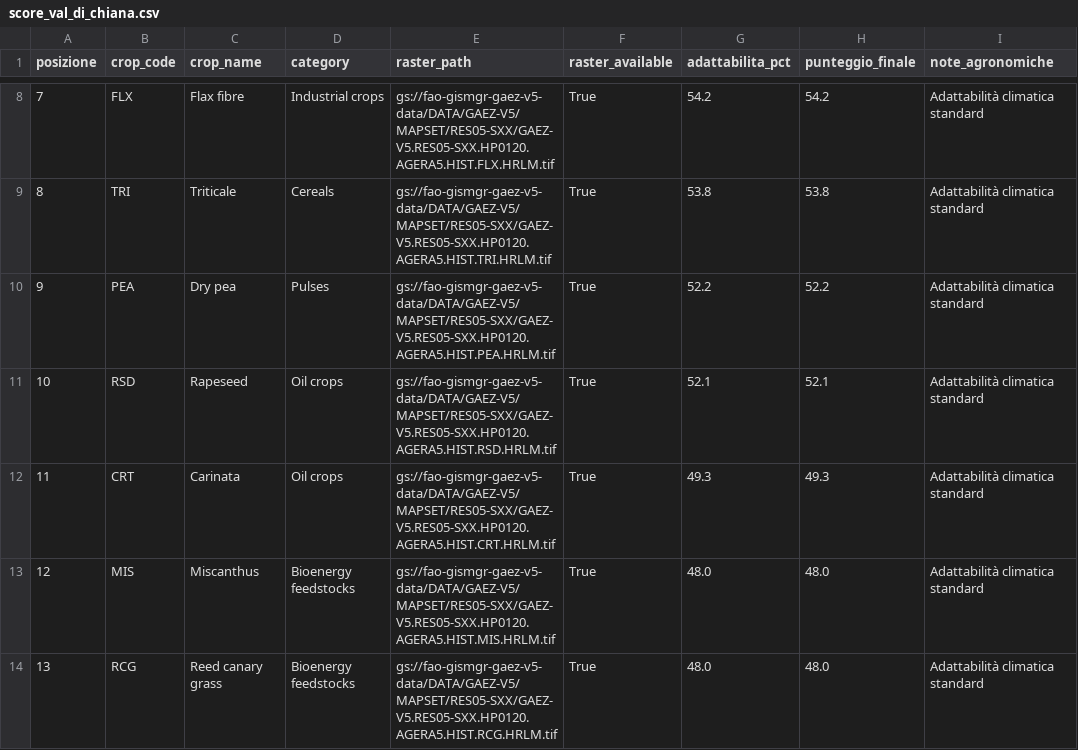
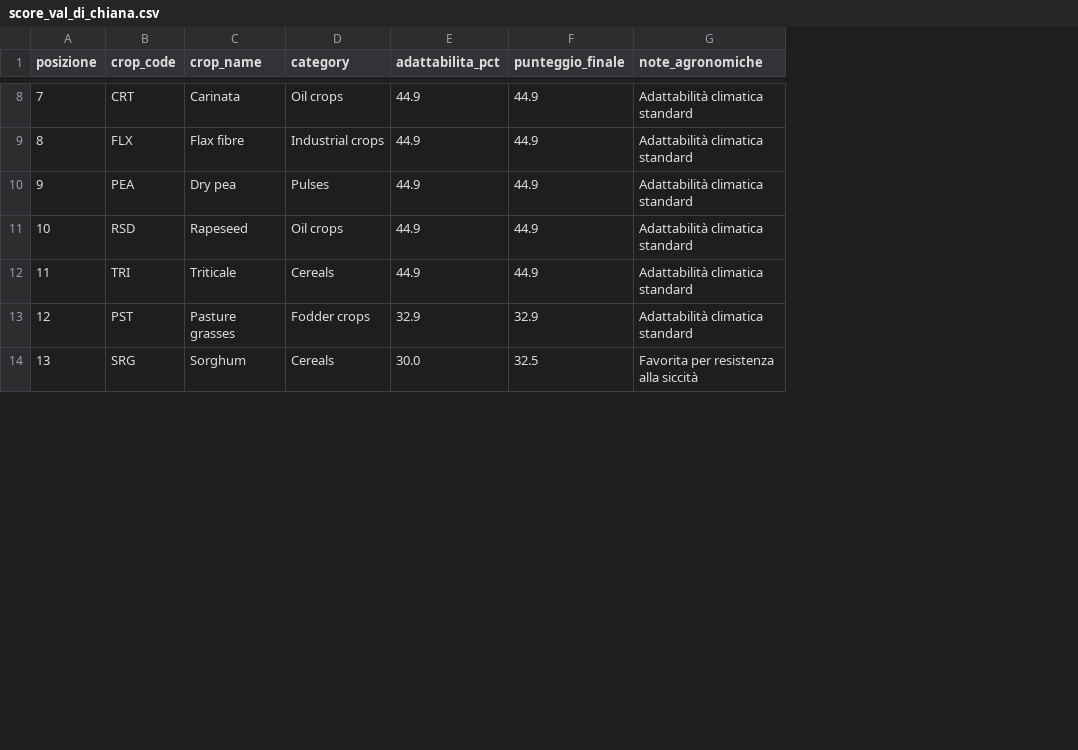
Before and after one commit to Steeve3/field-crop, a CSV file: data/score_val_di_chiana.csv, drawn as a sheet; only a part is shown, gaps mark what is left out; removed rows and columns are numbered as before the commit, all else as after; the diff covers the shown part only; the diff names each change by its address in the sheet, - before the commit and + after, or states it on an @@ line.

```diff
--- a/data/score_val_di_chiana.csv
+++ b/data/score_val_di_chiana.csv
-column E (raster_path), rows 8-14: gs://fao-gismgr-gaez-v5-data/DATA/GAEZ-V5/MAPSET/RES05-SXX/GAEZ-V5.RES05-SXX.HP0120.AGERA5.HIST.FLX.HRLM.tif | gs://fao-gismgr-gaez-v5-data/DATA/GAEZ-V5/MAPSET/RES05-SXX/GAEZ-V5.RES05-SXX.HP0120.AGERA5.HIST.TRI.HRLM.tif | gs://fao-gismgr-gaez-v5-data/DATA/GAEZ-V5/MAPSET/RES05-SXX/GAEZ-V5.RES05-SXX.HP0120.AGERA5.HIST.PEA.HRLM.tif | gs://fao-gismgr-gaez-v5-data/DATA/GAEZ-V5/MAPSET/RES05-SXX/GAEZ-V5.RES05-SXX.HP0120.AGERA5.HIST.RSD.HRLM.tif | gs://fao-gismgr-gaez-v5-data/DATA/GAEZ-V5/MAPSET/RES05-SXX/GAEZ-V5.RES05-SXX.HP0120.AGERA5.HIST.CRT.HRLM.tif | gs://fao-gismgr-gaez-v5-data/DATA/GAEZ-V5/MAPSET/RES05-SXX/GAEZ-V5.RES05-SXX.HP0120.AGERA5.HIST.MIS.HRLM.tif | gs://fao-gismgr-gaez-v5-data/DATA/GAEZ-V5/MAPSET/RES05-SXX/GAEZ-V5.RES05-SXX.HP0120.AGERA5.HIST.RCG.HRLM.tif
-column F (raster_available), rows 8-14: all True
-B8 (crop_code): FLX
+B8 (crop_code): CRT
-C8 (crop_name): Flax fibre
+C8 (crop_name): Carinata
-D8 (category): Industrial crops
+D8 (category): Oil crops
-E8 (adattabilita_pct): 54.2
+E8 (adattabilita_pct): 44.9
-F8 (punteggio_finale): 54.2
+F8 (punteggio_finale): 44.9
-B9 (crop_code): TRI
+B9 (crop_code): FLX
-C9 (crop_name): Triticale
+C9 (crop_name): Flax fibre
-D9 (category): Cereals
+D9 (category): Industrial crops
-E9 (adattabilita_pct): 53.8
+E9 (adattabilita_pct): 44.9
-F9 (punteggio_finale): 53.8
+F9 (punteggio_finale): 44.9
-E10 (adattabilita_pct): 52.2
+E10 (adattabilita_pct): 44.9
-F10 (punteggio_finale): 52.2
+F10 (punteggio_finale): 44.9
-E11 (adattabilita_pct): 52.1
+E11 (adattabilita_pct): 44.9
-F11 (punteggio_finale): 52.1
+F11 (punteggio_finale): 44.9
-B12 (crop_code): CRT
+B12 (crop_code): TRI
-C12 (crop_name): Carinata
+C12 (crop_name): Triticale
-D12 (category): Oil crops
+D12 (category): Cereals
-E12 (adattabilita_pct): 49.3
+E12 (adattabilita_pct): 44.9
-F12 (punteggio_finale): 49.3
+F12 (punteggio_finale): 44.9
-B13 (crop_code): MIS
+B13 (crop_code): PST
-C13 (crop_name): Miscanthus
+C13 (crop_name): Pasture grasses
-D13 (category): Bioenergy feedstocks
+D13 (category): Fodder crops
-E13 (adattabilita_pct): 48.0
+E13 (adattabilita_pct): 32.9
-F13 (punteggio_finale): 48.0
+F13 (punteggio_finale): 32.9
-B14 (crop_code): RCG
+B14 (crop_code): SRG
-C14 (crop_name): Reed canary grass
+C14 (crop_name): Sorghum
-D14 (category): Bioenergy feedstocks
+D14 (category): Cereals
-E14 (adattabilita_pct): 48.0
+E14 (adattabilita_pct): 30.0
-F14 (punteggio_finale): 48.0
+F14 (punteggio_finale): 32.5
-G14 (note_agronomiche): Adattabilità climatica standard
+G14 (note_agronomiche): Favorita per resistenza alla siccità
```
Also changed, not shown: 162 edited cells elsewhere in this file, data/score_asciano.csv, data/score_mugello.csv, 3 other files.
